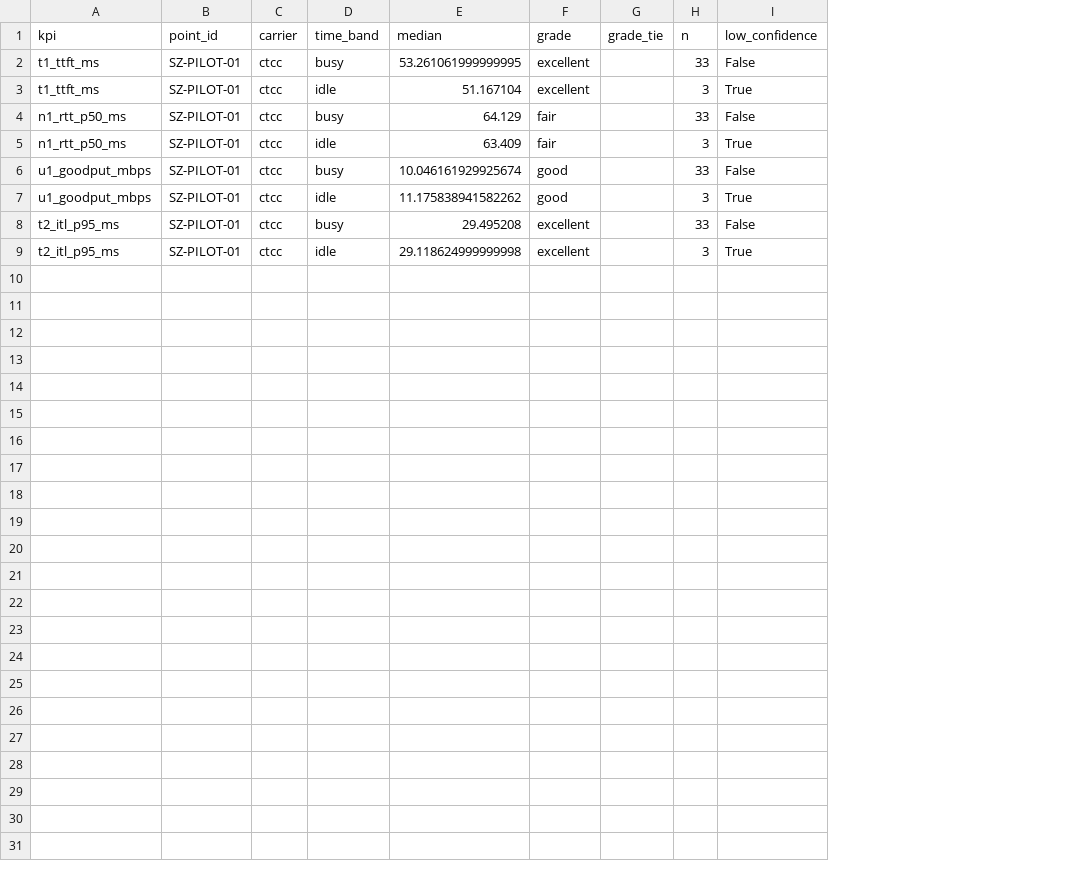
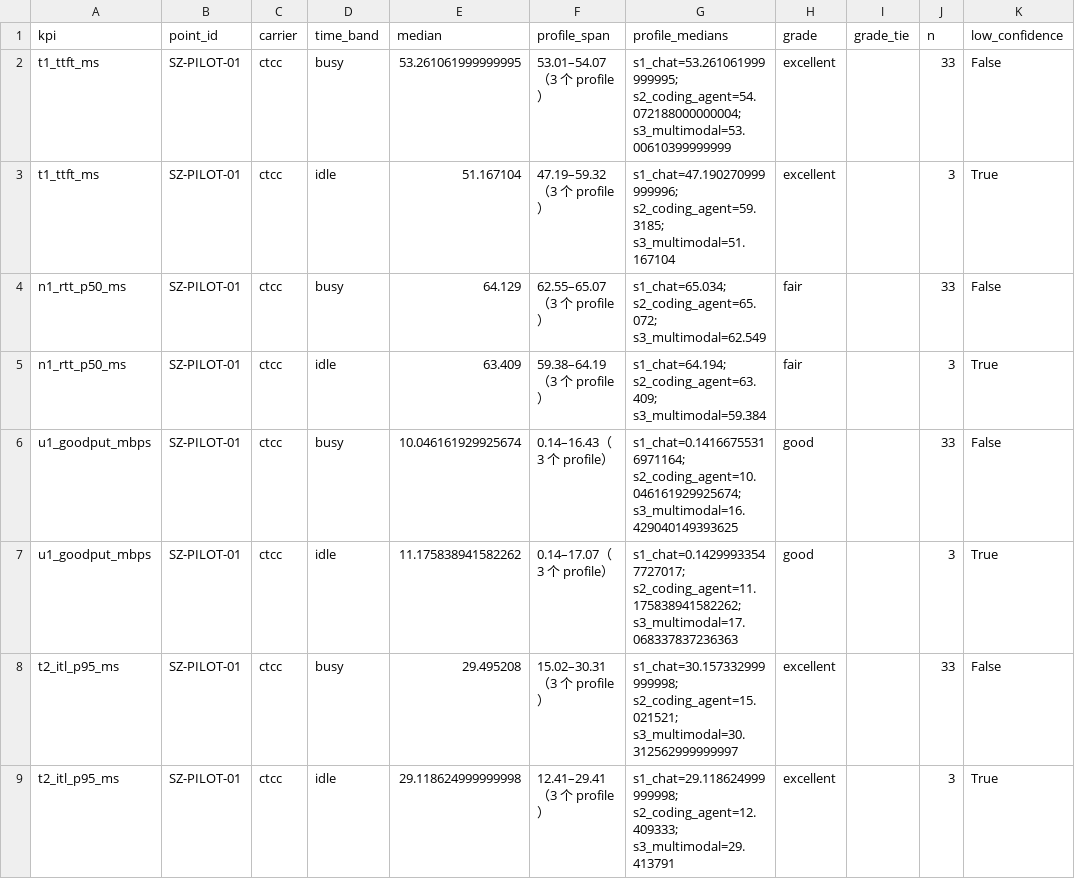
Before and after one commit to lucassu2012/ANEB_CC, a CSV file: evidence/m2_pilot_20260731/tables_kpi_heat.csv, drawn as a sheet; only a part is shown; the diff names each change by its address in the sheet, - before the commit and + after, or states it on an @@ line.

```diff
--- a/evidence/m2_pilot_20260731/tables_kpi_heat.csv
+++ b/evidence/m2_pilot_20260731/tables_kpi_heat.csv
+column F (profile_span), rows 2-9: 53.01–54.07（3 个 profile） | 47.19–59.32（3 个 profile） | 62.55–65.07（3 个 profile） | 59.38–64.19（3 个 profile） | 0.14–16.43（3 个 profile） | 0.14–17.07（3 个 profile） | 15.02–30.31（3 个 profile） | 12.41–29.41（3 个 profile）
+column G (profile_medians), rows 2-9: s1_chat=53.261061999999995; s2_coding_agent=54.072188000000004; s3_multimodal=53.00610399999999 | s1_chat=47.190270999999996; s2_coding_agent=59.3185; s3_multimodal=51.167104 | s1_chat=65.034; s2_coding_agent=65.072; s3_multimodal=62.549 | s1_chat=64.194; s2_coding_agent=63.409; s3_multimodal=59.384 | s1_chat=0.14166755316971164; s2_coding_agent=10.046161929925674; s3_multimodal=16.429040149393625 | s1_chat=0.14299933547727017; s2_coding_agent=11.175838941582262; s3_multimodal=17.068337837236363 | s1_chat=30.157332999999998; s2_coding_agent=15.021521; s3_multimodal=30.312562999999997 | s1_chat=29.118624999999998; s2_coding_agent=12.409333; s3_multimodal=29.413791
```
Also changed, not shown: 9 other files.
